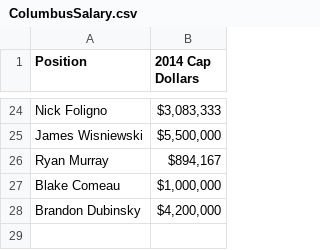
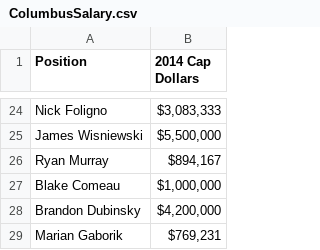
Before and after one commit to jordan-lerner/InfoVis, a CSV file: site/data/teams/Salary/ColumbusSalary.csv, drawn as a sheet; only a part is shown, gaps mark what is left out.

```diff
--- a/site/data/teams/Salary/ColumbusSalary.csv
+++ b/site/data/teams/Salary/ColumbusSalary.csv
@@ -28 +28,2 @@
 "Brandon Dubinsky","$4,200,000"
+"Marian Gaborik","$769,231"
```
Also changed, not shown: site/data/teams/Salary/Los AngelesSalary.csv.
